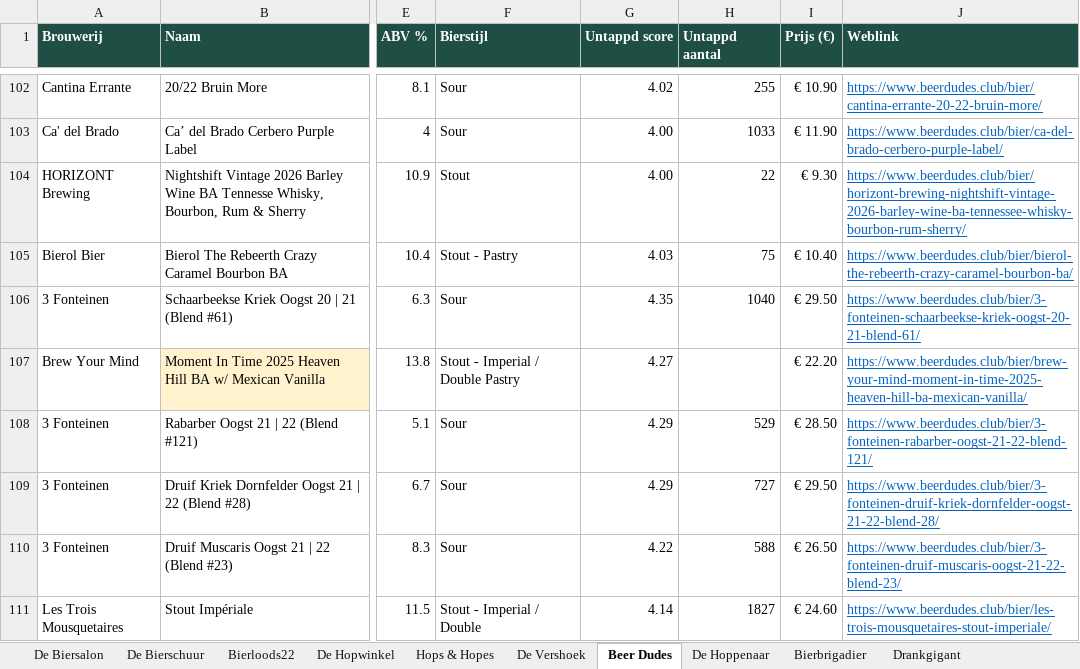
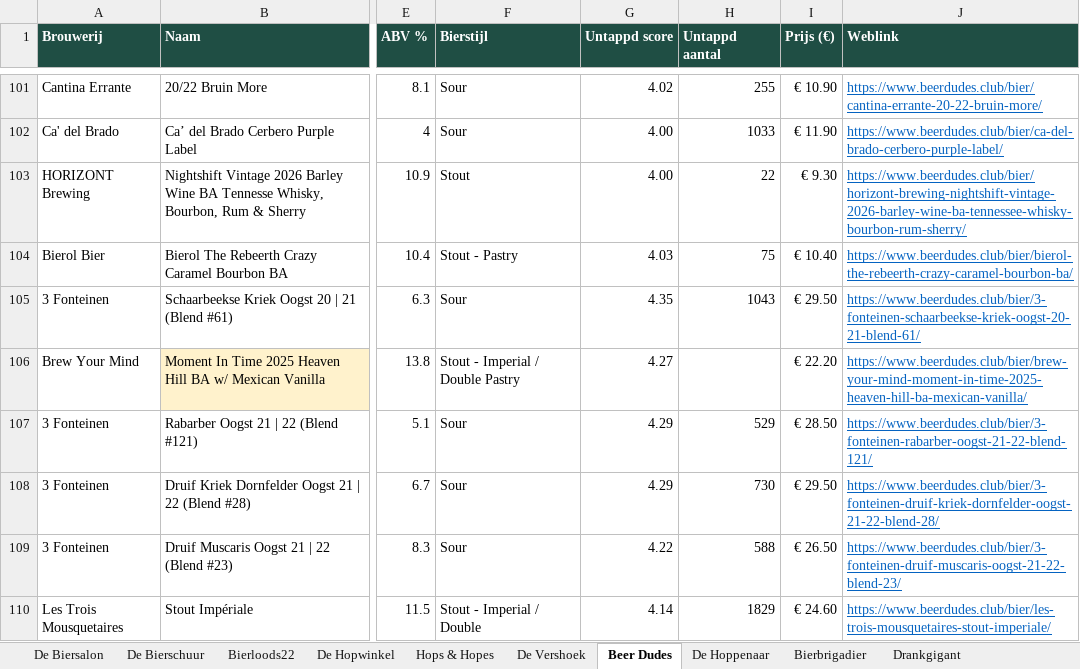
Before and after one commit to RdG-Bier/DeBierScraper, an Excel workbook: docs/bieroverzicht.xlsx, sheet Beer Dudes, drawn as a sheet; only a part is shown, gaps mark what is left out; values as stored, in another font and other column widths than the file's, no borders; conditional formats not drawn; addresses are those after the commit; the diff covers the shown part only; the diff names each change by its address in the sheet, - before the commit and + after, or states it on an @@ line.

```diff
--- a/docs/bieroverzicht.xlsx (sheet Beer Dudes)
+++ b/docs/bieroverzicht.xlsx (sheet Beer Dudes)
-H105 (Untappd aantal): 1040
+H105 (Untappd aantal): 1043
-H108 (Untappd aantal): 727
+H108 (Untappd aantal): 730
-H110 (Untappd aantal): 1827
+H110 (Untappd aantal): 1829
```
Also changed, not shown: 3 added rows, 4 removed rows and 31 edited cells elsewhere in this sheet, sheet Hops & Hopes, sheet Bierloods22, sheet De Biersalon, sheet De Vershoek, sheet Bierbrigadier, sheet De Hopwinkel, 3 more sheets, 33 other files.
